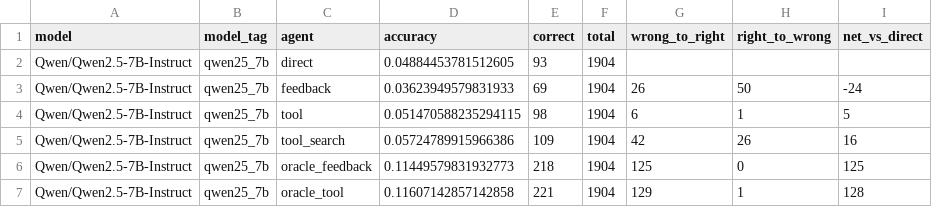
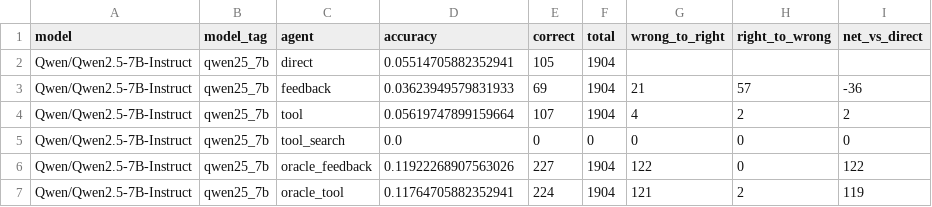
Before and after one commit to mmj12138/hle-qwen-agent, a CSV file: outputs/three_model_comparison/overall_comparison.csv, drawn as a sheet.

```diff
--- a/outputs/three_model_comparison/overall_comparison.csv
+++ b/outputs/three_model_comparison/overall_comparison.csv
@@ -1,7 +1,7 @@
 model,model_tag,agent,accuracy,correct,total,wrong_to_right,right_to_wrong,net_vs_direct
-Qwen/Qwen2.5-7B-Instruct,qwen25_7b,direct,0.04884453781512605,93,1904,,,
-Qwen/Qwen2.5-7B-Instruct,qwen25_7b,feedback,0.03623949579831933,69,1904,26,50,-24
-Qwen/Qwen2.5-7B-Instruct,qwen25_7b,tool,0.051470588235294115,98,1904,6,1,5
-Qwen/Qwen2.5-7B-Instruct,qwen25_7b,tool_search,0.05724789915966386,109,1904,42,26,16
-Qwen/Qwen2.5-7B-Instruct,qwen25_7b,oracle_feedback,0.11449579831932773,218,1904,125,0,125
-Qwen/Qwen2.5-7B-Instruct,qwen25_7b,oracle_tool,0.11607142857142858,221,1904,129,1,128
+Qwen/Qwen2.5-7B-Instruct,qwen25_7b,direct,0.05514705882352941,105,1904,,,
+Qwen/Qwen2.5-7B-Instruct,qwen25_7b,feedback,0.03623949579831933,69,1904,21,57,-36
+Qwen/Qwen2.5-7B-Instruct,qwen25_7b,tool,0.05619747899159664,107,1904,4,2,2
+Qwen/Qwen2.5-7B-Instruct,qwen25_7b,tool_search,0.0,0,0,0,0,0
+Qwen/Qwen2.5-7B-Instruct,qwen25_7b,oracle_feedback,0.11922268907563026,227,1904,122,0,122
+Qwen/Qwen2.5-7B-Instruct,qwen25_7b,oracle_tool,0.11764705882352941,224,1904,121,2,119
```
Also changed, not shown: 3 other files.
